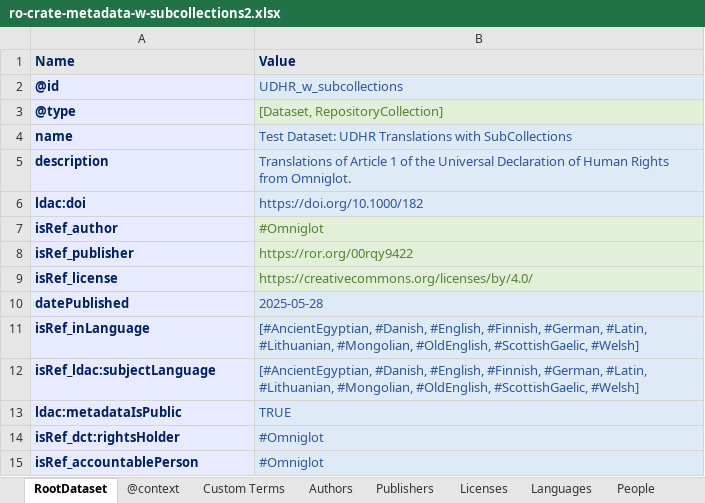
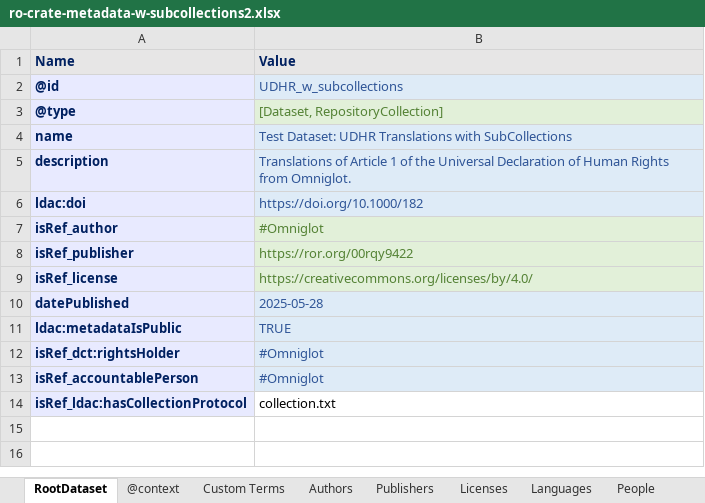
Before and after one commit to Language-Research-Technology/corpus-tools-ro-crate, an Excel workbook: test_data/udhr-translations/ro-crate-metadata-w-subcollections2.xlsx, sheet RootDataset, drawn as a sheet; values as stored, in another font and other column widths than the file's, no borders; removed rows and columns are numbered as before the commit, all else as after; the diff names each change by its address in the sheet, - before the commit and + after, or states it on an @@ line.

```diff
--- a/test_data/udhr-translations/ro-crate-metadata-w-subcollections2.xlsx (sheet RootDataset)
+++ b/test_data/udhr-translations/ro-crate-metadata-w-subcollections2.xlsx (sheet RootDataset)
-row 11: isRef_inLanguage | [#AncientEgyptian, #Danish, #English, #Finnish, #German, #Latin, #Lithuanian, #Mongolian, #OldEnglish, #ScottishGaelic, #Welsh]
-row 12: isRef_ldac:subjectLanguage | [#AncientEgyptian, #Danish, #English, #Finnish, #German, #Latin, #Lithuanian, #Mongolian, #OldEnglish, #ScottishGaelic, #Welsh]
+row 14: isRef_ldac:hasCollectionProtocol | collection.txt
```
Also changed, not shown: sheet Files, sheet SubCollections, sheet Authors, formulas that keep their value, 5 other files.
